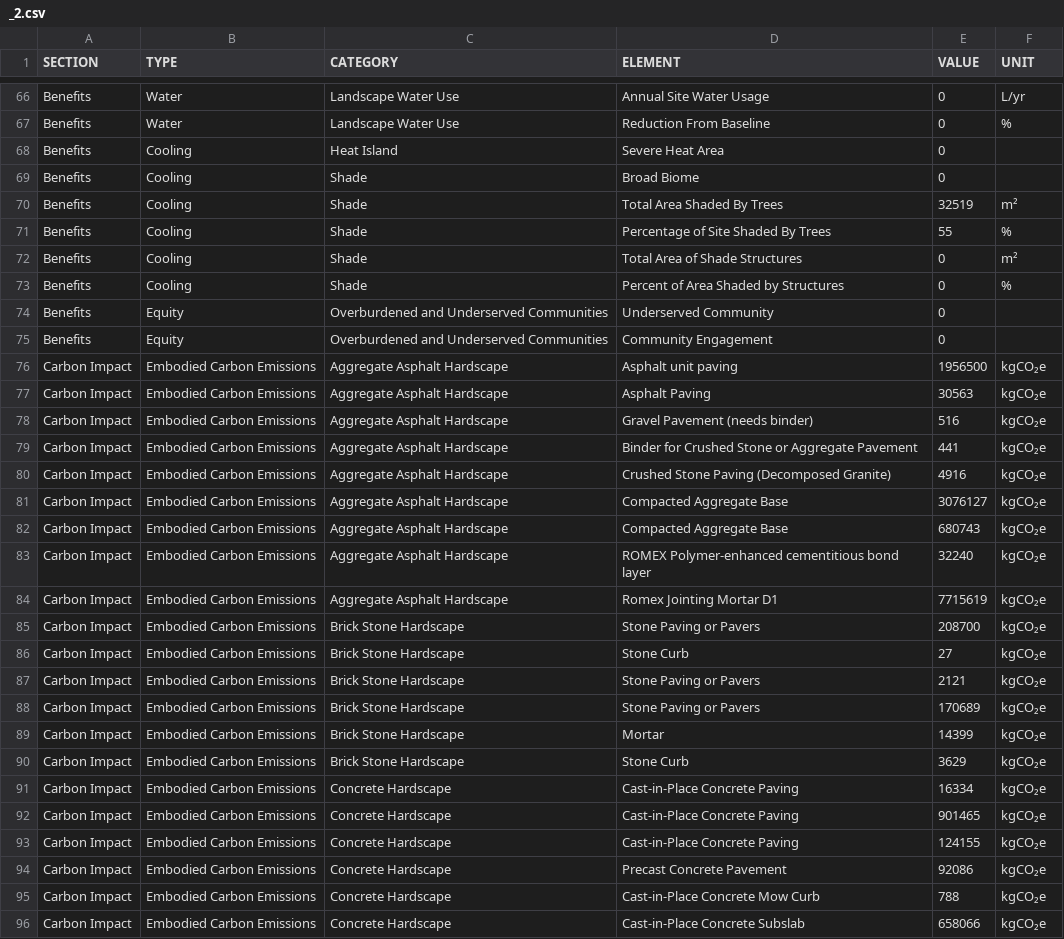
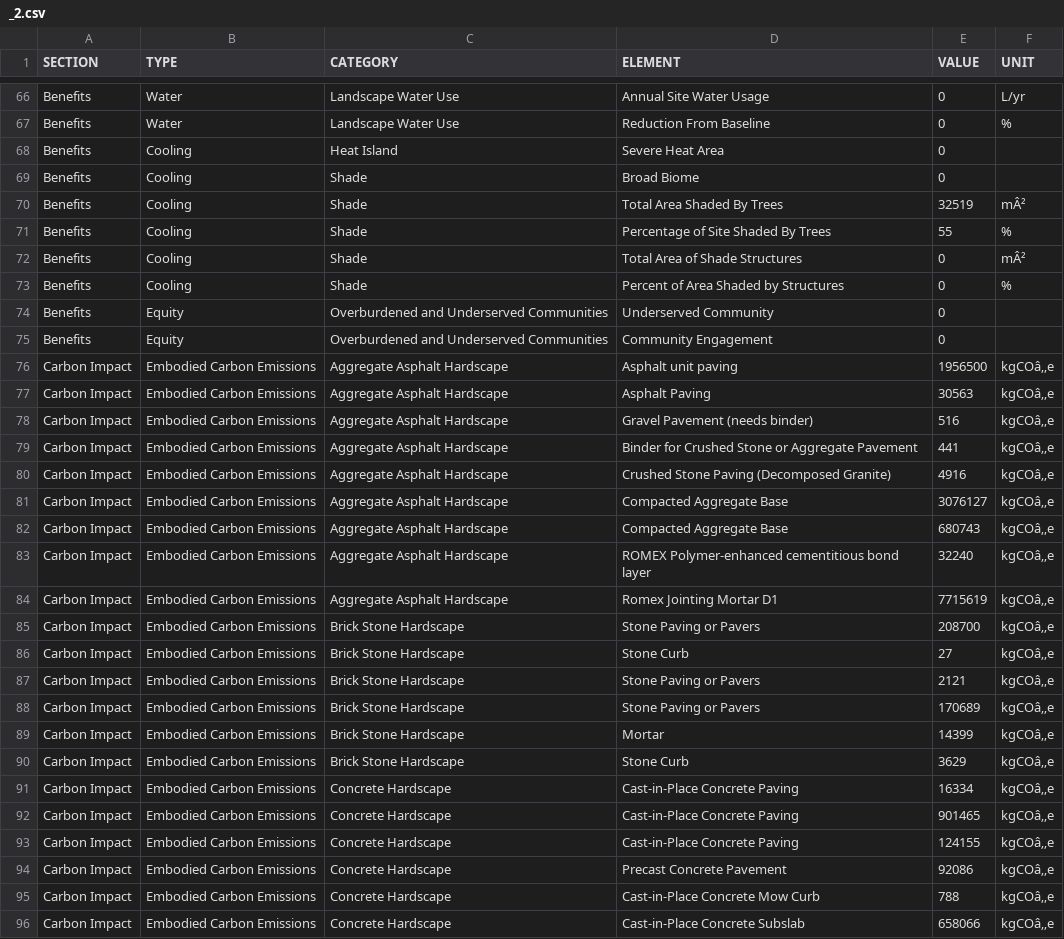
Before and after one commit to juliet29/path_extract, a CSV file: inputs/250701_CLMT_Pilot_Sprint/bpcr/exp_0/_2.csv, drawn as a sheet; only a part is shown, gaps mark what is left out; the diff covers the shown part only.

Commit message:
bpcr

```diff
--- a/inputs/250701_CLMT_Pilot_Sprint/bpcr/exp_0/_2.csv
+++ b/inputs/250701_CLMT_Pilot_Sprint/bpcr/exp_0/_2.csv
@@ -69,5 +69,5 @@ Benefits,Cooling,Heat Island,Severe Heat Area,0,
 Benefits,Cooling,Shade,Broad Biome,0,
-Benefits,Cooling,Shade,Total Area Shaded By Trees,32519,m²
+Benefits,Cooling,Shade,Total Area Shaded By Trees,32519,mÂ²
 Benefits,Cooling,Shade,Percentage of Site Shaded By Trees,55,%
-Benefits,Cooling,Shade,Total Area of Shade Structures,0,m²
+Benefits,Cooling,Shade,Total Area of Shade Structures,0,mÂ²
 Benefits,Cooling,Shade,Percent of Area Shaded by Structures,0,%
@@ -75,22 +75,22 @@ Benefits,Equity,Overburdened and Underserved Communities,Underserved Community,0
 Benefits,Equity,Overburdened and Underserved Communities,Community Engagement,0,
-Carbon Impact,Embodied Carbon Emissions,Aggregate Asphalt Hardscape,Asphalt unit paving,1956500,kgCO₂e
-Carbon Impact,Embodied Carbon Emissions,Aggregate Asphalt Hardscape,Asphalt Paving,30563,kgCO₂e
-Carbon Impact,Embodied Carbon Emissions,Aggregate Asphalt Hardscape,Gravel Pavement (needs binder),516,kgCO₂e
-Carbon Impact,Embodied Carbon Emissions,Aggregate Asphalt Hardscape,Binder for Crushed Stone or Aggregate Pavement,441,kgCO₂e
-Carbon Impact,Embodied Carbon Emissions,Aggregate Asphalt Hardscape,Crushed Stone Paving (Decomposed Granite),4916,kgCO₂e
-Carbon Impact,Embodied Carbon Emissions,Aggregate Asphalt Hardscape,Compacted Aggregate Base,3076127,kgCO₂e
-Carbon Impact,Embodied Carbon Emissions,Aggregate Asphalt Hardscape,Compacted Aggregate Base,680743,kgCO₂e
-Carbon Impact,Embodied Carbon Emissions,Aggregate Asphalt Hardscape,ROMEX Polymer-enhanced cementitious bond layer,32240,kgCO₂e
-Carbon Impact,Embodied Carbon Emissions,Aggregate Asphalt Hardscape,Romex Jointing Mortar D1,7715619,kgCO₂e
-Carbon Impact,Embodied Carbon Emissions,Brick Stone Hardscape,Stone Paving or Pavers,208700,kgCO₂e
-Carbon Impact,Embodied Carbon Emissions,Brick Stone Hardscape,Stone Curb,27,kgCO₂e
-Carbon Impact,Embodied Carbon Emissions,Brick Stone Hardscape,Stone Paving or Pavers,2121,kgCO₂e
-Carbon Impact,Embodied Carbon Emissions,Brick Stone Hardscape,Stone Paving or Pavers,170689,kgCO₂e
-Carbon Impact,Embodied Carbon Emissions,Brick Stone Hardscape,Mortar,14399,kgCO₂e
-Carbon Impact,Embodied Carbon Emissions,Brick Stone Hardscape,Stone Curb,3629,kgCO₂e
-Carbon Impact,Embodied Carbon Emissions,Concrete Hardscape,Cast-in-Place Concrete Paving,16334,kgCO₂e
-Carbon Impact,Embodied Carbon Emissions,Concrete Hardscape,Cast-in-Place Concrete Paving,901465,kgCO₂e
-Carbon Impact,Embodied Carbon Emissions,Concrete Hardscape,Cast-in-Place Concrete Paving,124155,kgCO₂e
-Carbon Impact,Embodied Carbon Emissions,Concrete Hardscape,Precast Concrete Pavement,92086,kgCO₂e
-Carbon Impact,Embodied Carbon Emissions,Concrete Hardscape,Cast-in-Place Concrete Mow Curb,788,kgCO₂e
-Carbon Impact,Embodied Carbon Emissions,Concrete Hardscape,Cast-in-Place Concrete Subslab,658066,kgCO₂e
+Carbon Impact,Embodied Carbon Emissions,Aggregate Asphalt Hardscape,Asphalt unit paving,1956500,kgCOâ‚‚e
+Carbon Impact,Embodied Carbon Emissions,Aggregate Asphalt Hardscape,Asphalt Paving,30563,kgCOâ‚‚e
+Carbon Impact,Embodied Carbon Emissions,Aggregate Asphalt Hardscape,Gravel Pavement (needs binder),516,kgCOâ‚‚e
+Carbon Impact,Embodied Carbon Emissions,Aggregate Asphalt Hardscape,Binder for Crushed Stone or Aggregate Pavement,441,kgCOâ‚‚e
+Carbon Impact,Embodied Carbon Emissions,Aggregate Asphalt Hardscape,Crushed Stone Paving (Decomposed Granite),4916,kgCOâ‚‚e
+Carbon Impact,Embodied Carbon Emissions,Aggregate Asphalt Hardscape,Compacted Aggregate Base,3076127,kgCOâ‚‚e
+Carbon Impact,Embodied Carbon Emissions,Aggregate Asphalt Hardscape,Compacted Aggregate Base,680743,kgCOâ‚‚e
+Carbon Impact,Embodied Carbon Emissions,Aggregate Asphalt Hardscape,ROMEX Polymer-enhanced cementitious bond layer,32240,kgCOâ‚‚e
+Carbon Impact,Embodied Carbon Emissions,Aggregate Asphalt Hardscape,Romex Jointing Mortar D1,7715619,kgCOâ‚‚e
+Carbon Impact,Embodied Carbon Emissions,Brick Stone Hardscape,Stone Paving or Pavers,208700,kgCOâ‚‚e
+Carbon Impact,Embodied Carbon Emissions,Brick Stone Hardscape,Stone Curb,27,kgCOâ‚‚e
+Carbon Impact,Embodied Carbon Emissions,Brick Stone Hardscape,Stone Paving or Pavers,2121,kgCOâ‚‚e
+Carbon Impact,Embodied Carbon Emissions,Brick Stone Hardscape,Stone Paving or Pavers,170689,kgCOâ‚‚e
+Carbon Impact,Embodied Carbon Emissions,Brick Stone Hardscape,Mortar,14399,kgCOâ‚‚e
+Carbon Impact,Embodied Carbon Emissions,Brick Stone Hardscape,Stone Curb,3629,kgCOâ‚‚e
+Carbon Impact,Embodied Carbon Emissions,Concrete Hardscape,Cast-in-Place Concrete Paving,16334,kgCOâ‚‚e
+Carbon Impact,Embodied Carbon Emissions,Concrete Hardscape,Cast-in-Place Concrete Paving,901465,kgCOâ‚‚e
+Carbon Impact,Embodied Carbon Emissions,Concrete Hardscape,Cast-in-Place Concrete Paving,124155,kgCOâ‚‚e
+Carbon Impact,Embodied Carbon Emissions,Concrete Hardscape,Precast Concrete Pavement,92086,kgCOâ‚‚e
+Carbon Impact,Embodied Carbon Emissions,Concrete Hardscape,Cast-in-Place Concrete Mow Curb,788,kgCOâ‚‚e
+Carbon Impact,Embodied Carbon Emissions,Concrete Hardscape,Cast-in-Place Concrete Subslab,658066,kgCOâ‚‚e
```
Also changed, not shown: 44 edited cells elsewhere in this file, inputs/250701_CLMT_Pilot_Sprint/bpcr/exp_1/_2.csv, inputs/250701_CLMT_Pilot_Sprint/bpcr/projects/csv/paving.csv, 32 other files.
